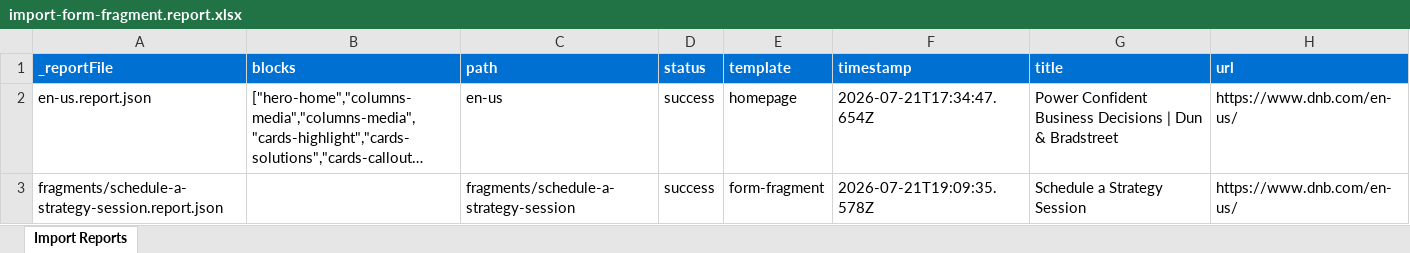
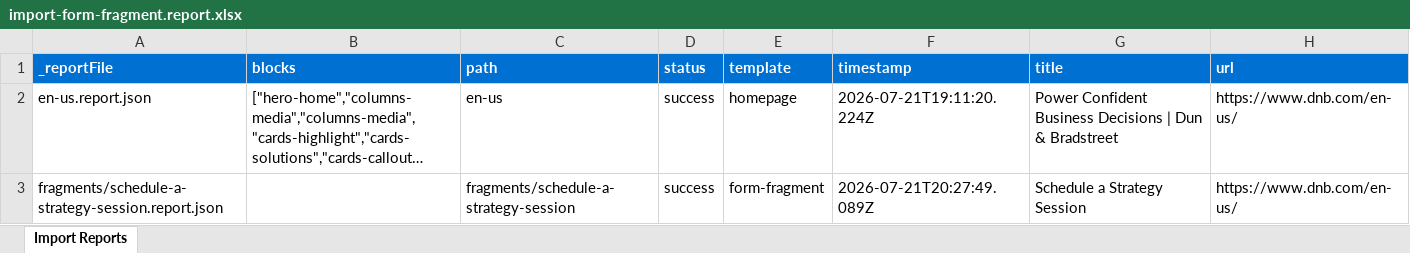
Before and after one commit to ajaniadobe/ema-dnb, an Excel workbook: tools/importer/reports/import-form-fragment.report.xlsx, sheet Import Reports, drawn as a sheet; long unchanged cells end in …; values as stored, in another font and other column widths than the file's, no borders; the diff names each change by its address in the sheet, - before the commit and + after, or states it on an @@ line.

Commit message:
Update importer
Automated migration updates generated by Experience Modernization Agent.

Changed files (4):
- tools/importer/import-form-fragment.bundle.js
- tools/importer/import-form-fragment.js
- tools/importer/reports/fragments/schedule-a-strategy-session.report.json
- tools/importer/reports/import-form-fragment.report.xlsx

```diff
--- a/tools/importer/reports/import-form-fragment.report.xlsx (sheet Import Reports)
+++ b/tools/importer/reports/import-form-fragment.report.xlsx (sheet Import Reports)
-F2 (timestamp): 2026-07-21T17:34:47.654Z
+F2 (timestamp): 2026-07-21T19:11:20.224Z
-F3 (timestamp): 2026-07-21T19:09:35.578Z
+F3 (timestamp): 2026-07-21T20:27:49.089Z
```
Also changed, not shown: 3 other files.
